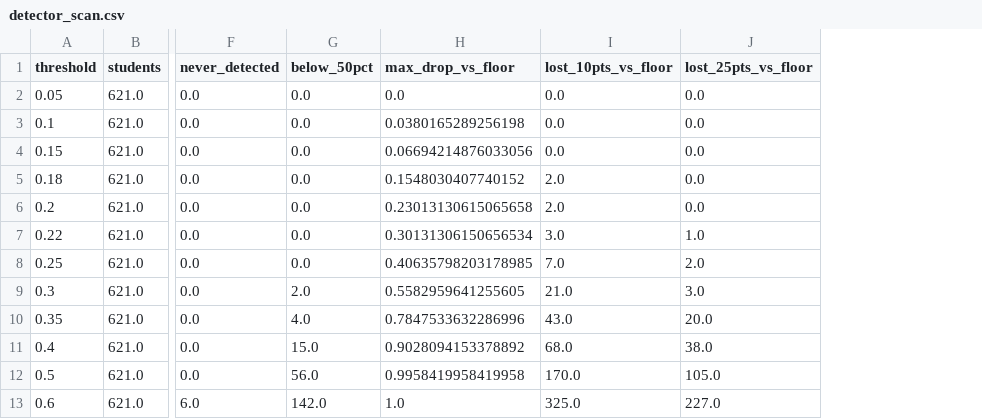
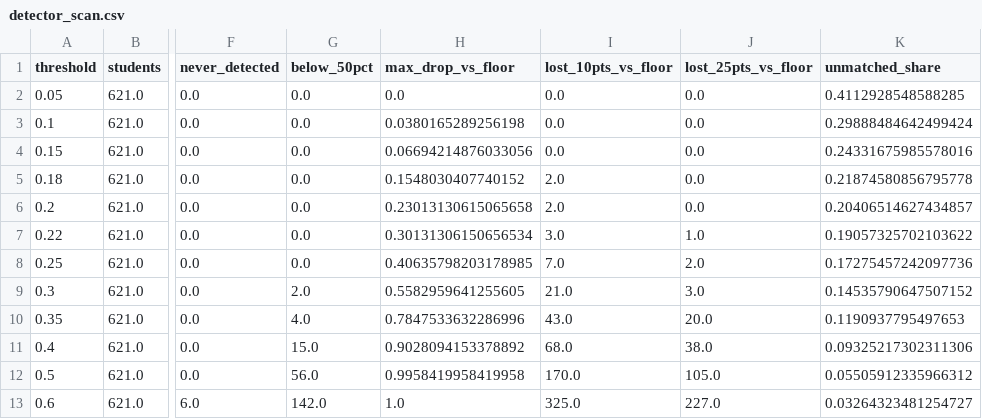
Before and after one commit to abijanu101/fyp, a CSV file: outputs/tuning/detector_scan.csv, drawn as a sheet; only a part is shown, gaps mark what is left out; the diff names each change by its address in the sheet, - before the commit and + after, or states it on an @@ line.

```diff
--- a/outputs/tuning/detector_scan.csv
+++ b/outputs/tuning/detector_scan.csv
+column K (unmatched_share), rows 2-13: 0.4112928548588285 | 0.29888484642499424 | 0.24331675985578016 | 0.21874580856795778 | 0.20406514627434857 | 0.19057325702103622 | 0.17275457242097736 | 0.14535790647507152 | 0.1190937795497653 | 0.09325217302311306 | 0.05505912335966312 | 0.03264323481254727
```
Also changed, not shown: 55 other files.
